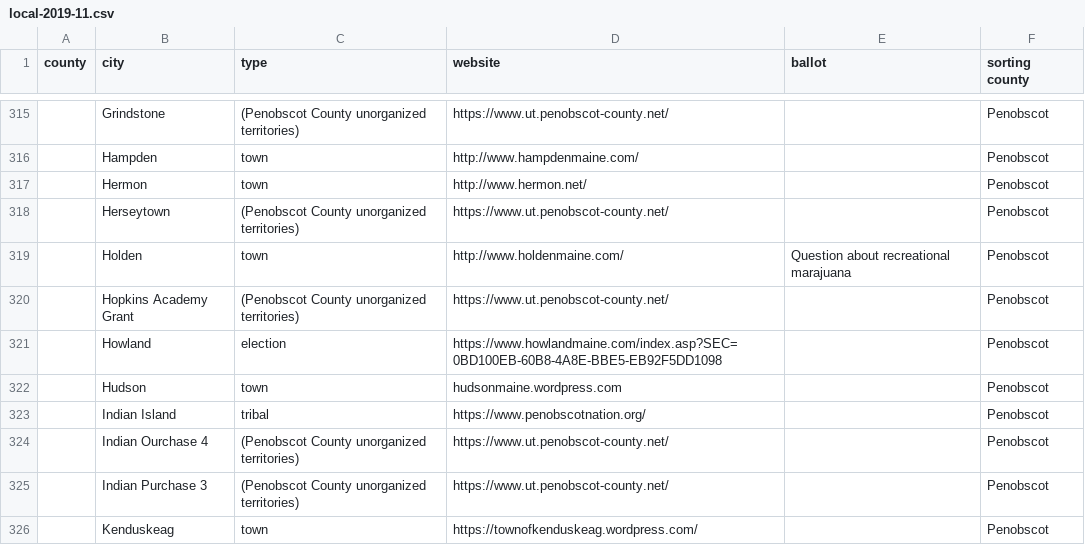
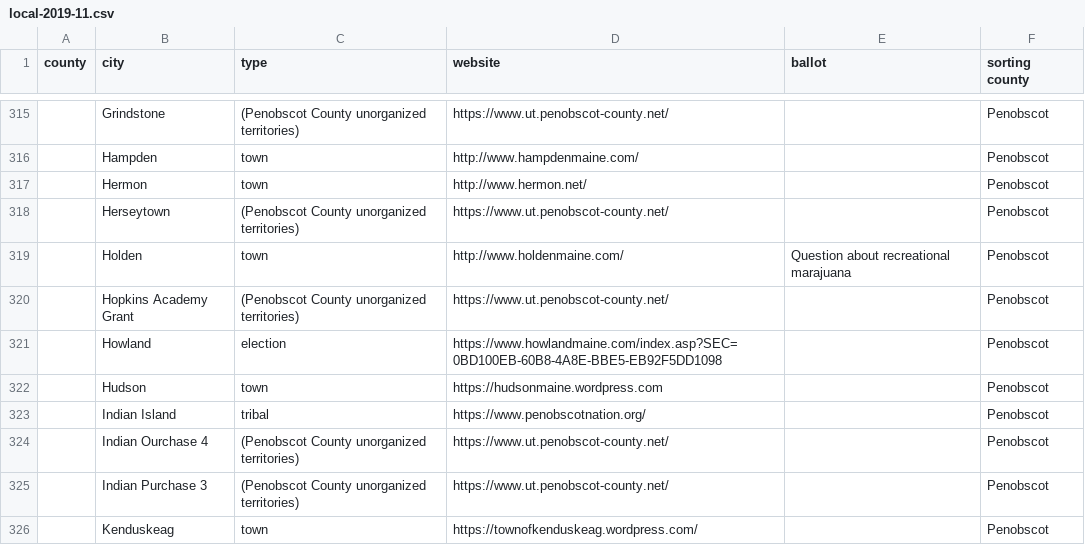
Before and after one commit to OpenMaine/maineballot, a CSV file: _data/local_elections/local-2019-11.csv, drawn as a sheet; only a part is shown, gaps mark what is left out; the diff names each change by its address in the sheet, - before the commit and + after, or states it on an @@ line.

```diff
--- a/_data/local_elections/local-2019-11.csv
+++ b/_data/local_elections/local-2019-11.csv
-D322 (website): hudsonmaine.wordpress.com
+D322 (website): https://hudsonmaine.wordpress.com
```
Also changed, not shown: _data/local_elections/local-2020-07.csv, _data/local_elections/local-2020-11.csv, 7 other files.
